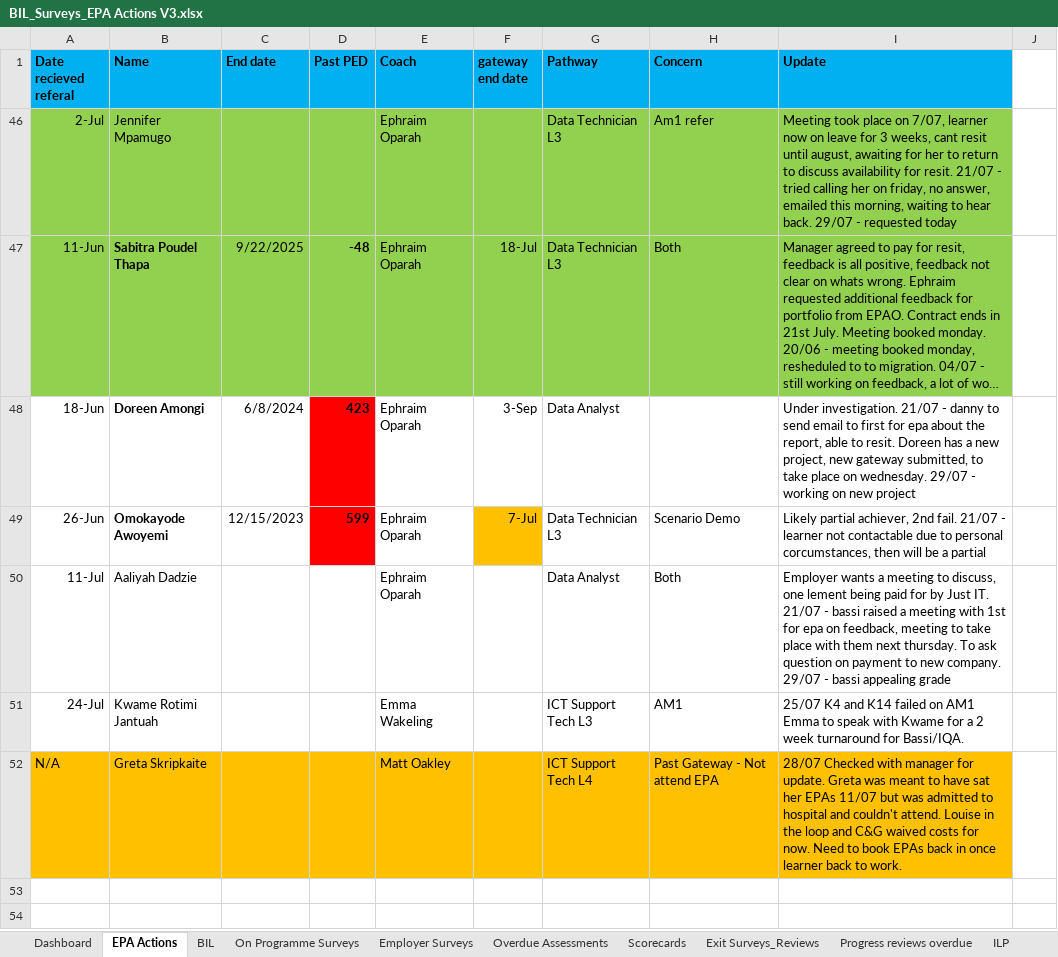
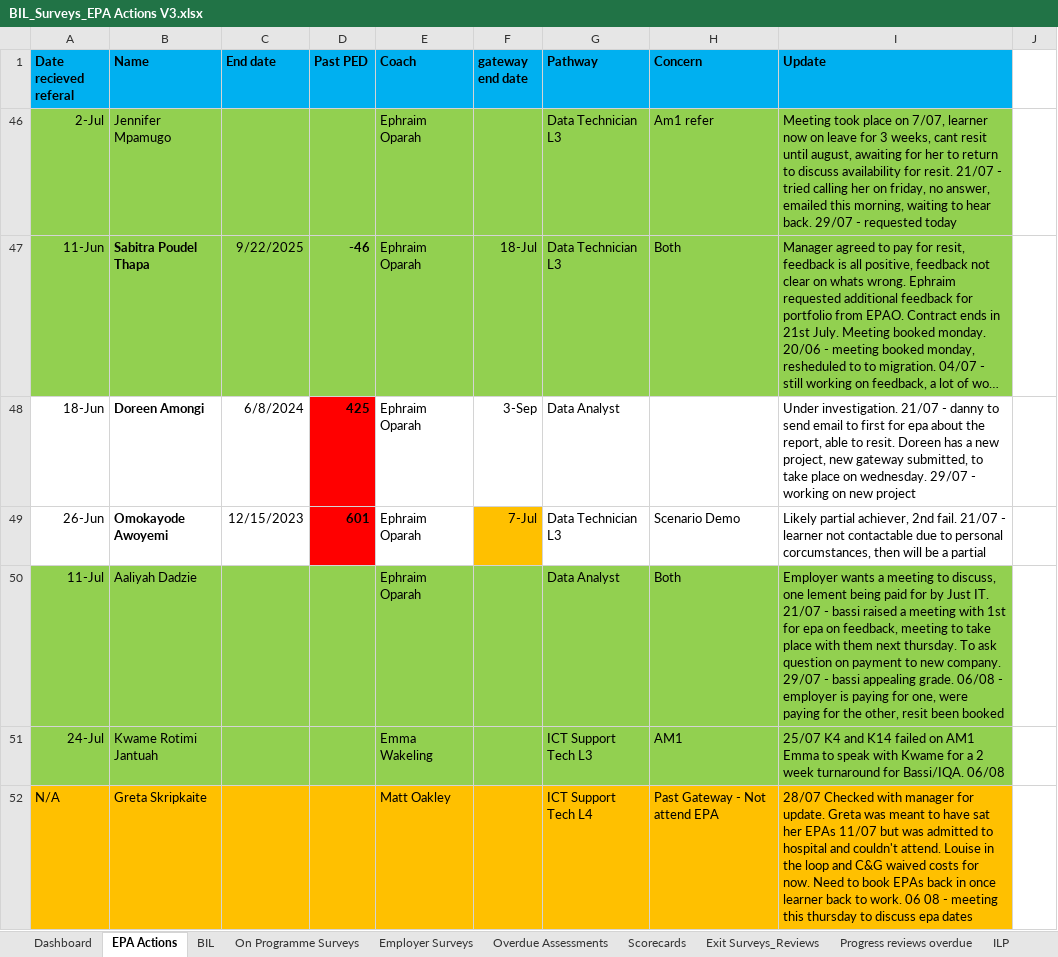
Before and after one commit to mikechittenden1974/work-files, an Excel workbook: BIL_Surveys_EPA Actions V3.xlsx, sheet EPA Actions, drawn as a sheet; only a part is shown; long unchanged cells end in …; values as stored, in another font and other column widths than the file's, no borders; the diff covers the shown part only; the diff names each change by its address in the sheet, - before the commit and + after, or states it on an @@ line.

```diff
--- a/BIL_Surveys_EPA Actions V3.xlsx (sheet EPA Actions)
+++ b/BIL_Surveys_EPA Actions V3.xlsx (sheet EPA Actions)
-D47 (Past PED): -48
+D47 (Past PED): -46
-D48 (Past PED): 423
+D48 (Past PED): 425
-D49 (Past PED): 599
+D49 (Past PED): 601
-A50:I51 fill: none
+A50:I51 fill: #92D050
-I50 (Update): …bassi appealing grade
+I50 (Update): …bassi appealing grade. 06/08 - employer is paying for one, were paying for the other, resit been booked
-I51 (Update): …for Bassi/IQA.
+I51 (Update): …for Bassi/IQA. 06/08
-I52 (Update): …to work.
+I52 (Update): …to work. 06 08 - meeting this thursday to discuss epa dates
```
Also changed, not shown: 6 added rows elsewhere in this sheet, sheet On Programme Surveys, sheet Dashboard, hidden cells, 2 other files.
